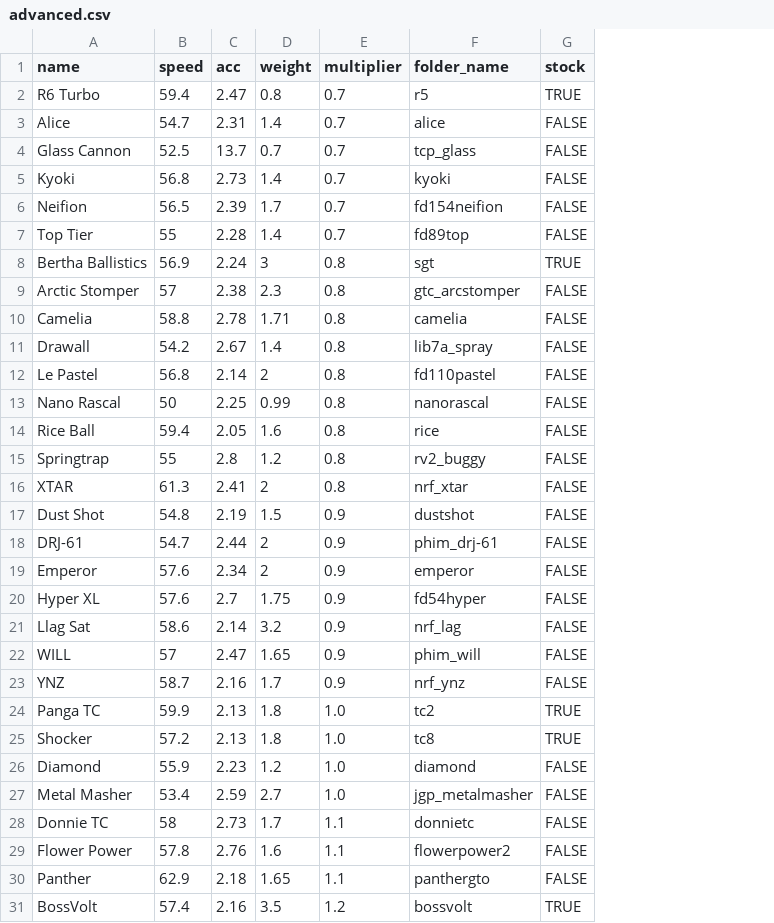
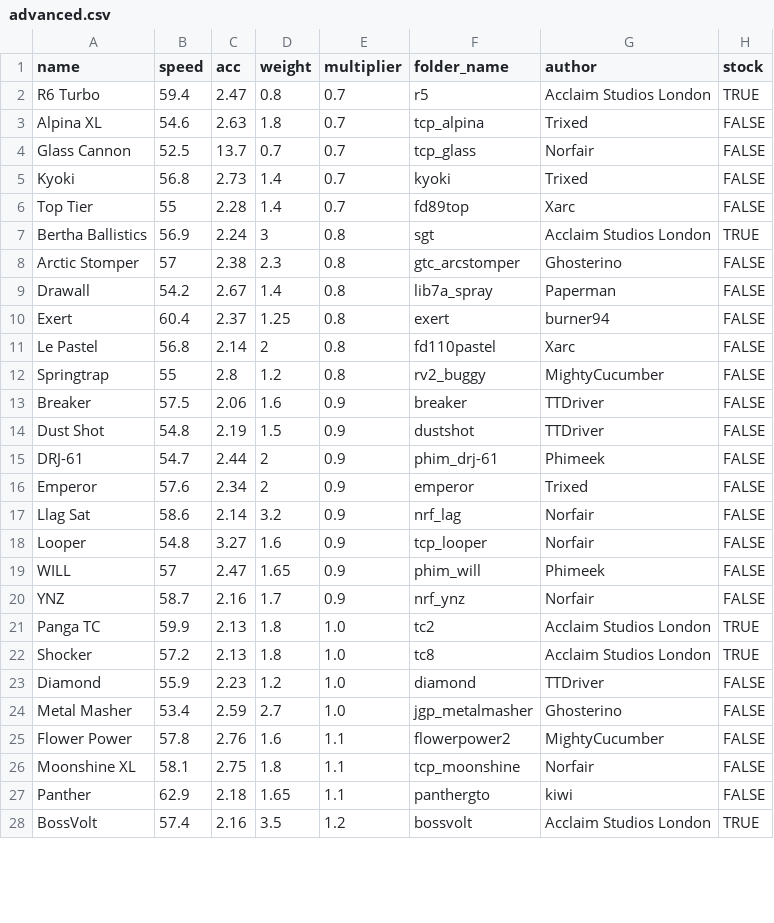
Before and after one commit to Re-Volt-America/RVA-Data, a CSV file: models/cars/advanced.csv, drawn as a sheet; only a part is shown; removed rows and columns are numbered as before the commit, all else as after; the diff names each change by its address in the sheet, - before the commit and + after, or states it on an @@ line.

Commit message:
Updated rookie, amateur and advanced

```diff
--- a/models/cars/advanced.csv
+++ b/models/cars/advanced.csv
+column G (author), row 2: Acclaim Studios London; rows 4-9: Norfair | Trixed | Xarc | Acclaim Studios London | Ghosterino | Paperman; rows 11-12: Xarc | MightyCucumber; rows 14-17: TTDriver | Phimeek | Trixed | Norfair; rows 19-25: Phimeek | Norfair | Acclaim Studios London | Acclaim Studios London | TTDriver | Ghosterino | MightyCucumber; rows 27-28: kiwi | Acclaim Studios London
-row 3: Alice | 54.7 | 2.31 | 1.4 | 0.7 | alice | FALSE
+row 3: Alpina XL | 54.6 | 2.63 | 1.8 | 0.7 | tcp_alpina | Trixed | FALSE
-row 6: Neifion | 56.5 | 2.39 | 1.7 | 0.7 | fd154neifion | FALSE
-row 10: Camelia | 58.8 | 2.78 | 1.71 | 0.8 | camelia | FALSE
+row 10: Exert | 60.4 | 2.37 | 1.25 | 0.8 | exert | burner94 | FALSE
-row 13: Nano Rascal | 50 | 2.25 | 0.99 | 0.8 | nanorascal | FALSE
-row 14: Rice Ball | 59.4 | 2.05 | 1.6 | 0.8 | rice | FALSE
-row 16: XTAR | 61.3 | 2.41 | 2 | 0.8 | nrf_xtar | FALSE
+row 13: Breaker | 57.5 | 2.06 | 1.6 | 0.9 | breaker | TTDriver | FALSE
-row 20: Hyper XL | 57.6 | 2.7 | 1.75 | 0.9 | fd54hyper | FALSE
+row 18: Looper | 54.8 | 3.27 | 1.6 | 0.9 | tcp_looper | Norfair | FALSE
-row 28: Donnie TC | 58 | 2.73 | 1.7 | 1.1 | donnietc | FALSE
+row 26: Moonshine XL | 58.1 | 2.75 | 1.8 | 1.1 | tcp_moonshine | Norfair | FALSE
```
Also changed, not shown: models/cars/amateur.csv, models/cars/rookie.csv.
